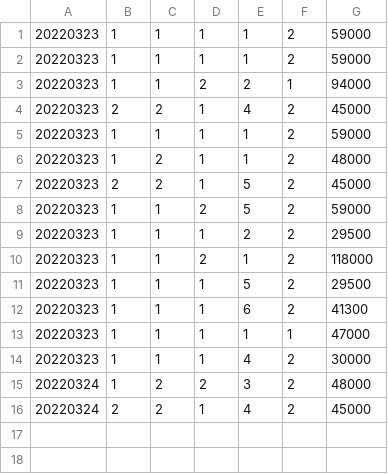
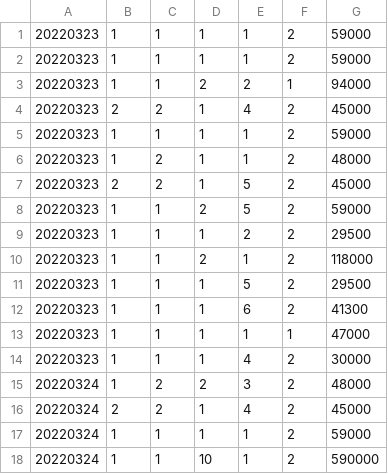
Before and after one commit to jooooooing/polyland_Ticket, a CSV file: source/report.csv, drawn as a sheet.

```diff
--- a/source/report.csv
+++ b/source/report.csv
@@ -16 +16,3 @@
 20220324,2,2,1,4,2,45000
+20220324, 1, 1, 1, 1, 2, 59000
+20220324, 1, 1, 10, 1, 2, 590000
```
Also changed, not shown: 2 other files.
